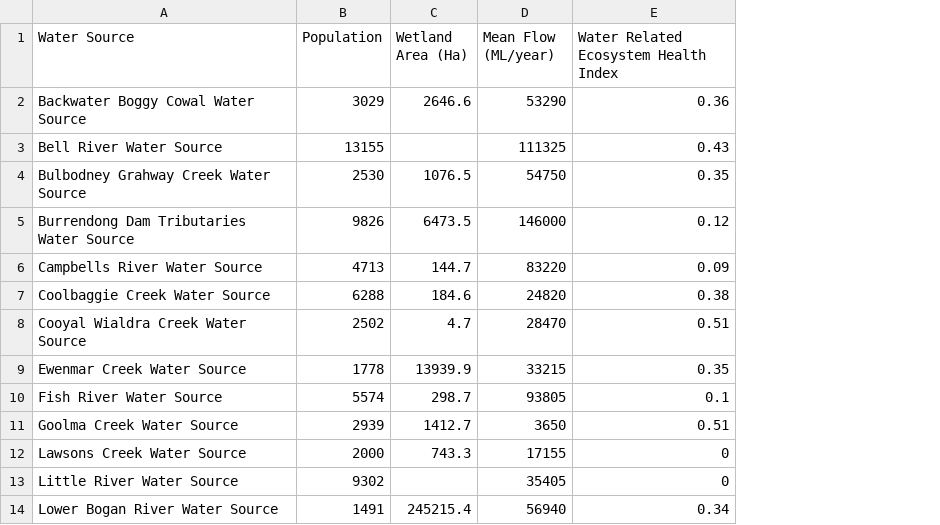
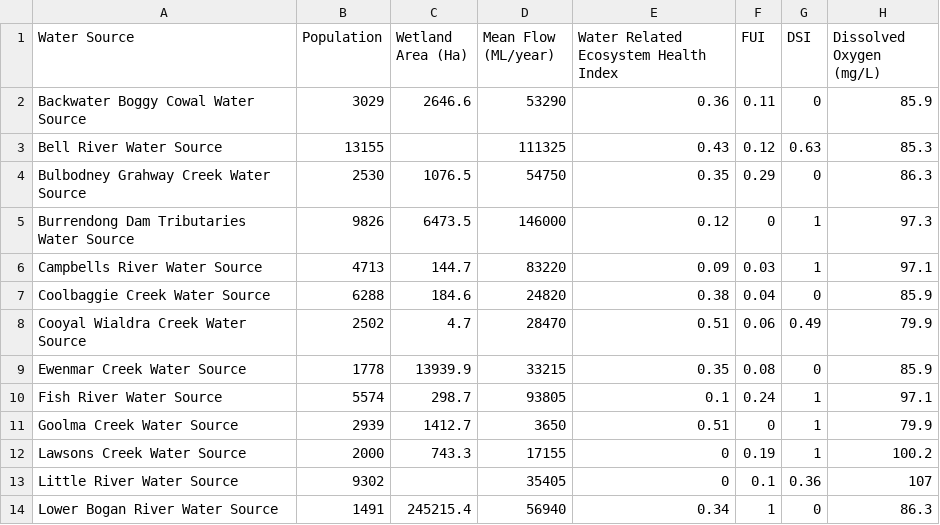
Before and after one commit to justice131/dpi_php, a CSV file: DPI_Integration/pc.csv/health_of_water_bodies_population_macquaire.csv, drawn as a sheet; only a part is shown; the diff names each change by its address in the sheet, - before the commit and + after, or states it on an @@ line.

```diff
--- a/DPI_Integration/pc.csv/health_of_water_bodies_population_macquaire.csv
+++ b/DPI_Integration/pc.csv/health_of_water_bodies_population_macquaire.csv
+column F (FUI), rows 2-14: 0.11 | 0.12 | 0.29 | 0 | 0.03 | 0.04 | 0.06 | 0.08 | 0.24 | 0 | 0.19 | 0.1 | 1
+column G (DSI), rows 2-14: 0 | 0.63 | 0 | 1 | 1 | 0 | 0.49 | 0 | 1 | 1 | 1 | 0.36 | 0
+column H (Dissolved Oxygen (mg/L)), rows 2-14: 85.9 | 85.3 | 86.3 | 97.3 | 97.1 | 85.9 | 79.9 | 85.9 | 97.1 | 79.9 | 100.2 | 107 | 86.3
```
Also changed, not shown: DPI_Integration/pc.csv/environment_macquaire.csv, DPI_Integration/pc.csv/irrigation_macquaire.csv, 26 other files.
